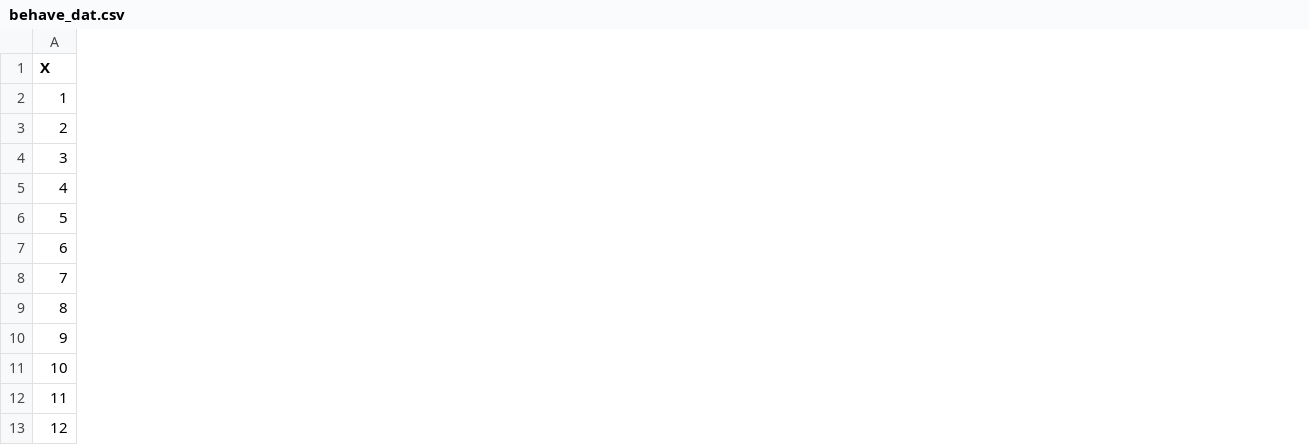
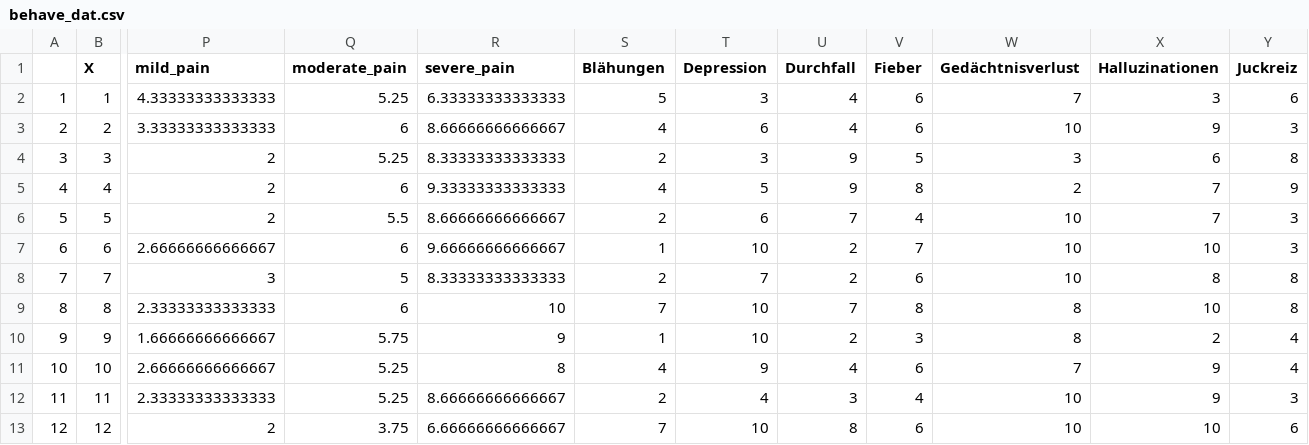
Before and after one commit to y-paul/Decomposing_IU, a CSV file: data/processed/behave_dat.csv, drawn as a sheet; only a part is shown, gaps mark what is left out; the diff covers the shown part only; the diff names each change by its address in the sheet, - before the commit and + after, or states it on an @@ line.

```diff
--- a/data/processed/behave_dat.csv
+++ b/data/processed/behave_dat.csv
+column A, rows 2-13: 1 | 2 | 3 | 4 | 5 | 6 | 7 | 8 | 9 | 10 | 11 | 12
+column P (mild_pain), rows 2-13: 4.33333333333333 | 3.33333333333333 | 2 | 2 | 2 | 2.66666666666667 | 3 | 2.33333333333333 | 1.66666666666667 | 2.66666666666667 | 2.33333333333333 | 2
+column Q (moderate_pain), rows 2-13: 5.25 | 6 | 5.25 | 6 | 5.5 | 6 | 5 | 6 | 5.75 | 5.25 | 5.25 | 3.75
+column R (severe_pain), rows 2-13: 6.33333333333333 | 8.66666666666667 | 8.33333333333333 | 9.33333333333333 | 8.66666666666667 | 9.66666666666667 | 8.33333333333333 | 10 | 9 | 8 | 8.66666666666667 | 6.66666666666667
+column S (Blähungen), rows 2-13: 5 | 4 | 2 | 4 | 2 | 1 | 2 | 7 | 1 | 4 | 2 | 7
+column T (Depression), rows 2-13: 3 | 6 | 3 | 5 | 6 | 10 | 7 | 10 | 10 | 9 | 4 | 10
+column U (Durchfall), rows 2-13: 4 | 4 | 9 | 9 | 7 | 2 | 2 | 7 | 2 | 4 | 3 | 8
+column V (Fieber), rows 2-13: 6 | 6 | 5 | 8 | 4 | 7 | 6 | 8 | 3 | 6 | 4 | 6
+column W (Gedächtnisverlust), rows 2-13: 7 | 10 | 3 | 2 | 10 | 10 | 10 | 8 | 8 | 7 | 10 | 10
+column X (Halluzinationen), rows 2-13: 3 | 9 | 6 | 7 | 7 | 10 | 8 | 10 | 2 | 9 | 9 | 10
+column Y (Juckreiz), rows 2-13: 6 | 3 | 8 | 9 | 3 | 3 | 8 | 8 | 4 | 4 | 3 | 6
```
Also changed, not shown: 3 added columns elsewhere in this file, 8 other files.
